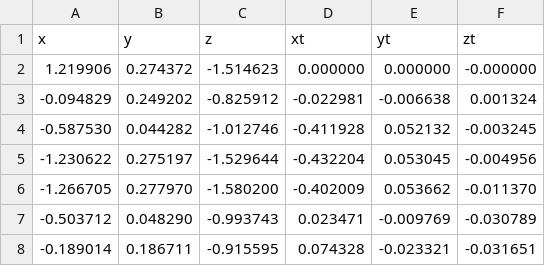
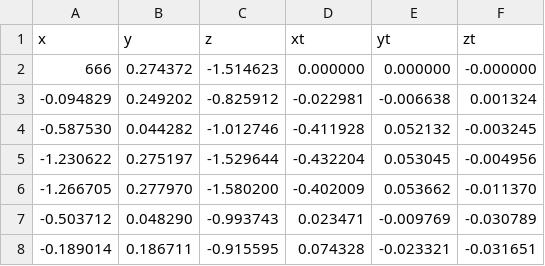
Before and after one commit to AaronJuarezT/ORBSLAM2prueba, a CSV file: mapAndTrajectory.csv, drawn as a sheet; only a part is shown.

Commit message:
mapAct 23/04/2021 21:49:07

```diff
--- a/mapAndTrajectory.csv
+++ b/mapAndTrajectory.csv
@@ -1,3 +1,3 @@
 x,y,z,xt,yt,zt
-1.219906, 0.274372, -1.514623,0.000000, 0.000000, -0.000000
+666, 0.274372, -1.514623,0.000000, 0.000000, -0.000000
 -0.094829, 0.249202, -0.825912,-0.022981, -0.006638, 0.001324
```
